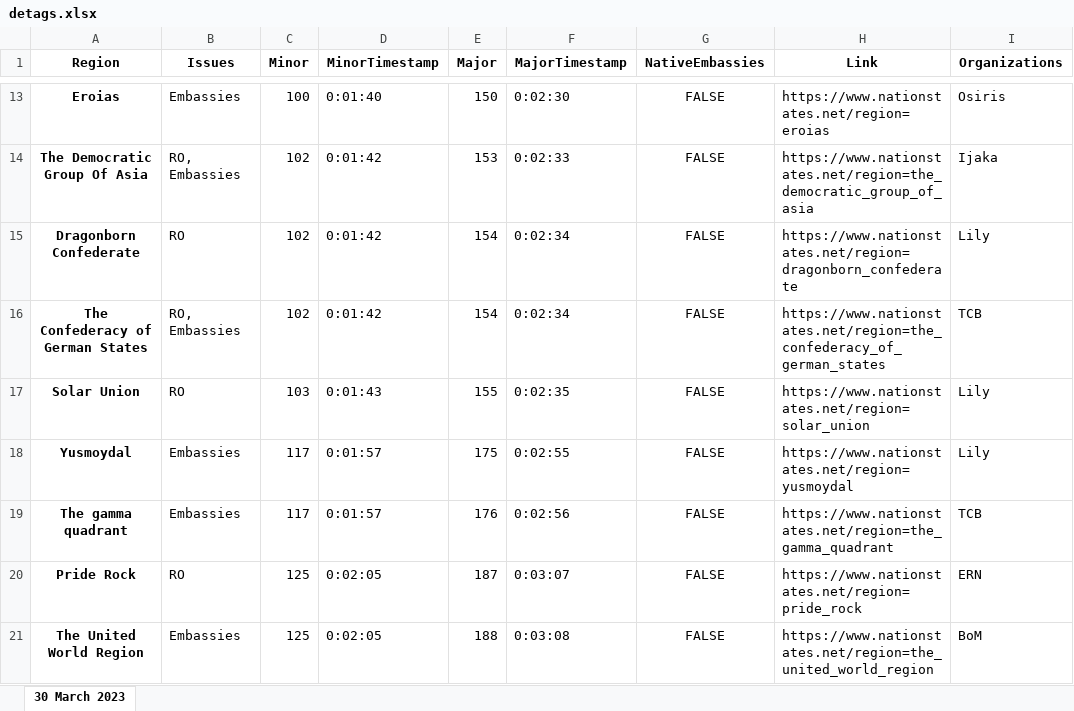
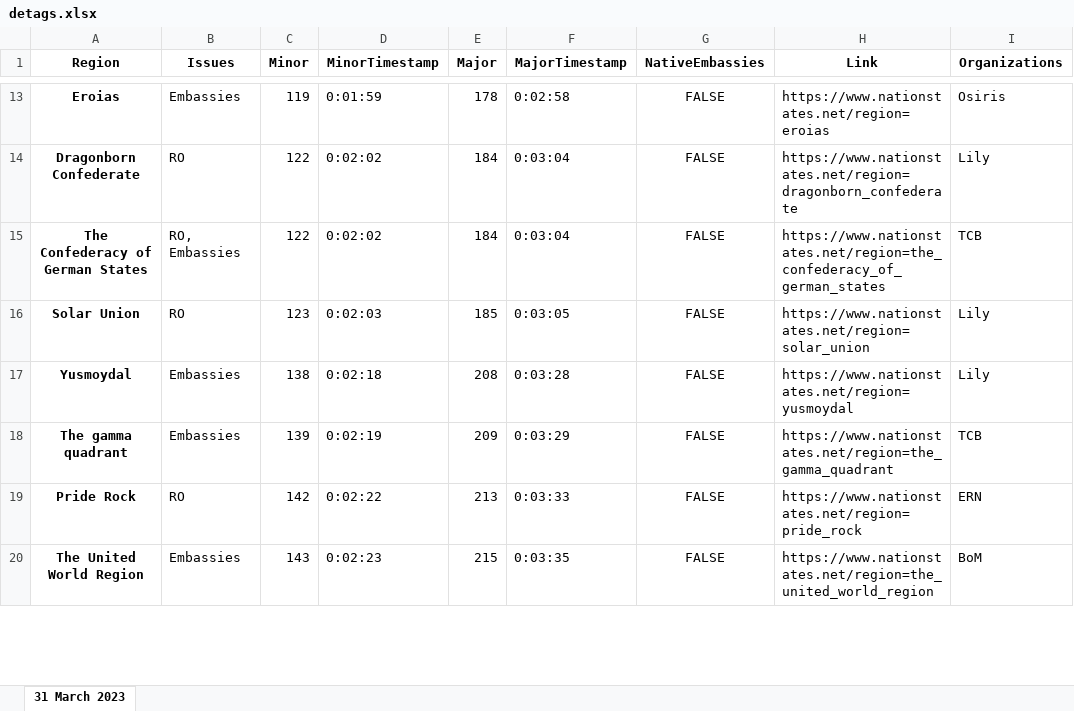
Before and after one commit to esfalsa/puree, an Excel workbook: data/detags.xlsx, sheet 31 March 2023, drawn as a sheet; only a part is shown, gaps mark what is left out; values as stored, in another font and other column widths than the file's, no borders; removed rows and columns are numbered as before the commit, all else as after; the diff covers the shown part only; the diff names each change by its address in the sheet, - before the commit and + after, or states it on an @@ line.

```diff
--- a/data/detags.xlsx (sheet 31 March 2023)
+++ b/data/detags.xlsx (sheet 31 March 2023)
-sheet tab: 30 March 2023
+sheet tab: 31 March 2023
-C13 (Minor): 100
+C13 (Minor): 119
-D13 (MinorTimestamp): 0:01:40
+D13 (MinorTimestamp): 0:01:59
-E13 (Major): 150
+E13 (Major): 178
-F13 (MajorTimestamp): 0:02:30
+F13 (MajorTimestamp): 0:02:58
-row 14: The Democratic Group Of Asia | RO, Embassies | 102 | 0:01:42 | 153 | 0:02:33 | FALSE | https://www.nationstates.net/region=the_democratic_group_of_asia | Ijaka
-C14:C15 (Minor): 102
+C14:C15 (Minor): 122
-D14:D15 (MinorTimestamp): 0:01:42
+D14:D15 (MinorTimestamp): 0:02:02
-E14:E15 (Major): 154
+E14:E15 (Major): 184
-F14:F15 (MajorTimestamp): 0:02:34
+F14:F15 (MajorTimestamp): 0:03:04
-C16 (Minor): 103
+C16 (Minor): 123
-D16 (MinorTimestamp): 0:01:43
+D16 (MinorTimestamp): 0:02:03
-E16 (Major): 155
+E16 (Major): 185
-F16 (MajorTimestamp): 0:02:35
+F16 (MajorTimestamp): 0:03:05
-C17 (Minor): 117
+C17 (Minor): 138
-D17 (MinorTimestamp): 0:01:57
+D17 (MinorTimestamp): 0:02:18
-E17 (Major): 175
+E17 (Major): 208
-F17 (MajorTimestamp): 0:02:55
+F17 (MajorTimestamp): 0:03:28
-C18 (Minor): 117
+C18 (Minor): 139
-D18 (MinorTimestamp): 0:01:57
+D18 (MinorTimestamp): 0:02:19
-E18 (Major): 176
+E18 (Major): 209
-F18 (MajorTimestamp): 0:02:56
+F18 (MajorTimestamp): 0:03:29
-C19 (Minor): 125
+C19 (Minor): 142
-D19 (MinorTimestamp): 0:02:05
+D19 (MinorTimestamp): 0:02:22
-E19 (Major): 187
+E19 (Major): 213
-F19 (MajorTimestamp): 0:03:07
+F19 (MajorTimestamp): 0:03:33
-C20 (Minor): 125
+C20 (Minor): 143
-D20 (MinorTimestamp): 0:02:05
+D20 (MinorTimestamp): 0:02:23
-E20 (Major): 188
+E20 (Major): 215
-F20 (MajorTimestamp): 0:03:08
+F20 (MajorTimestamp): 0:03:35
```
Also changed, not shown: 5 added rows, 3 removed rows and 220 edited cells elsewhere in this sheet, data/history.xlsx, 16 other files.
